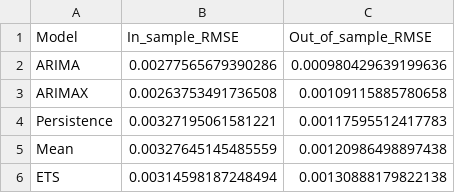
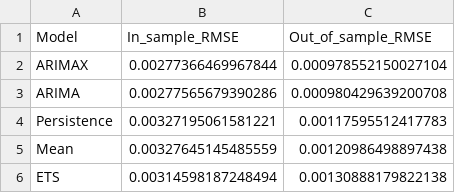
Before and after one commit to siddiskid/STAT443-Project, a CSV file: results_us_final.csv, drawn as a sheet.

```diff
--- a/results_us_final.csv
+++ b/results_us_final.csv
@@ -1,4 +1,4 @@
 "Model","In_sample_RMSE","Out_of_sample_RMSE"
-"ARIMA",0.00277565679390286,0.000980429639199636
-"ARIMAX",0.00263753491736508,0.00109115885780658
+"ARIMAX",0.00277366469967844,0.000978552150027104
+"ARIMA",0.00277565679390286,0.000980429639200708
 "Persistence",0.00327195061581221,0.00117595512417783
```
Also changed, not shown: results_can_final.csv, 27 other files.
